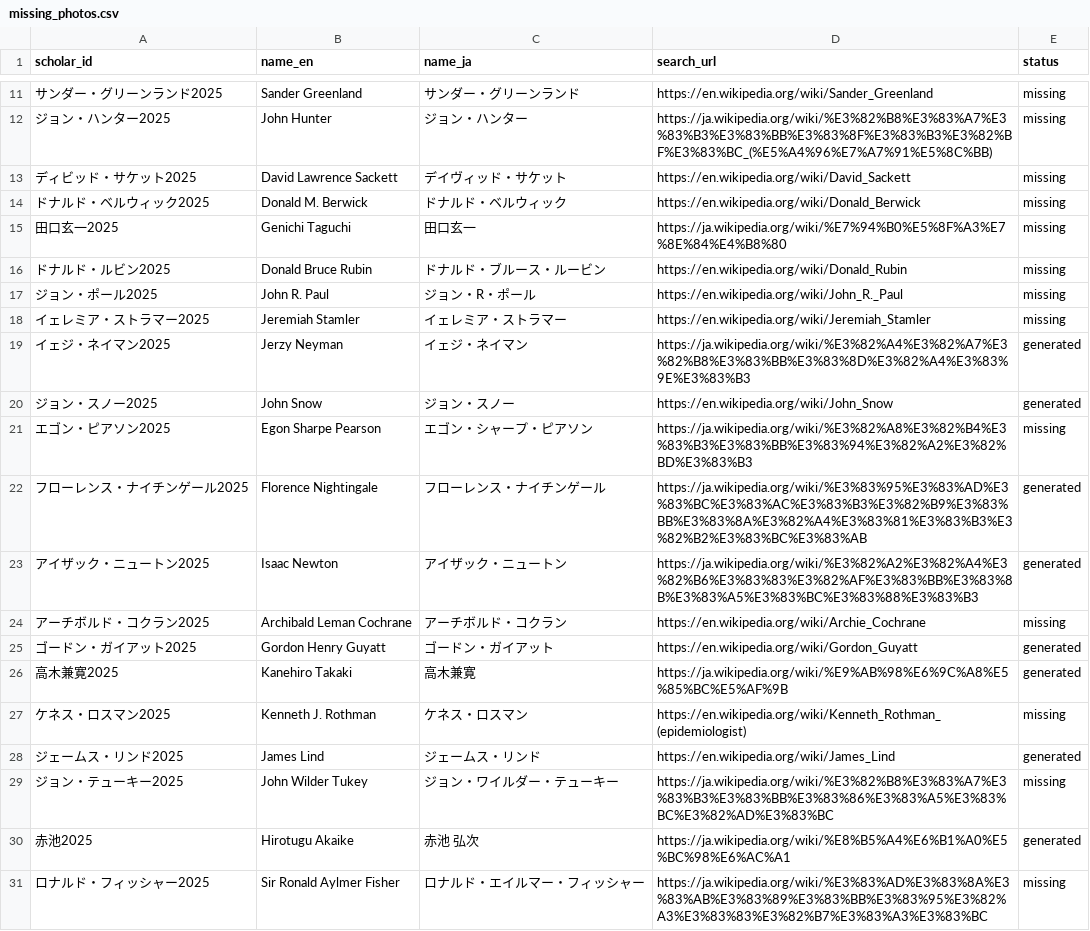
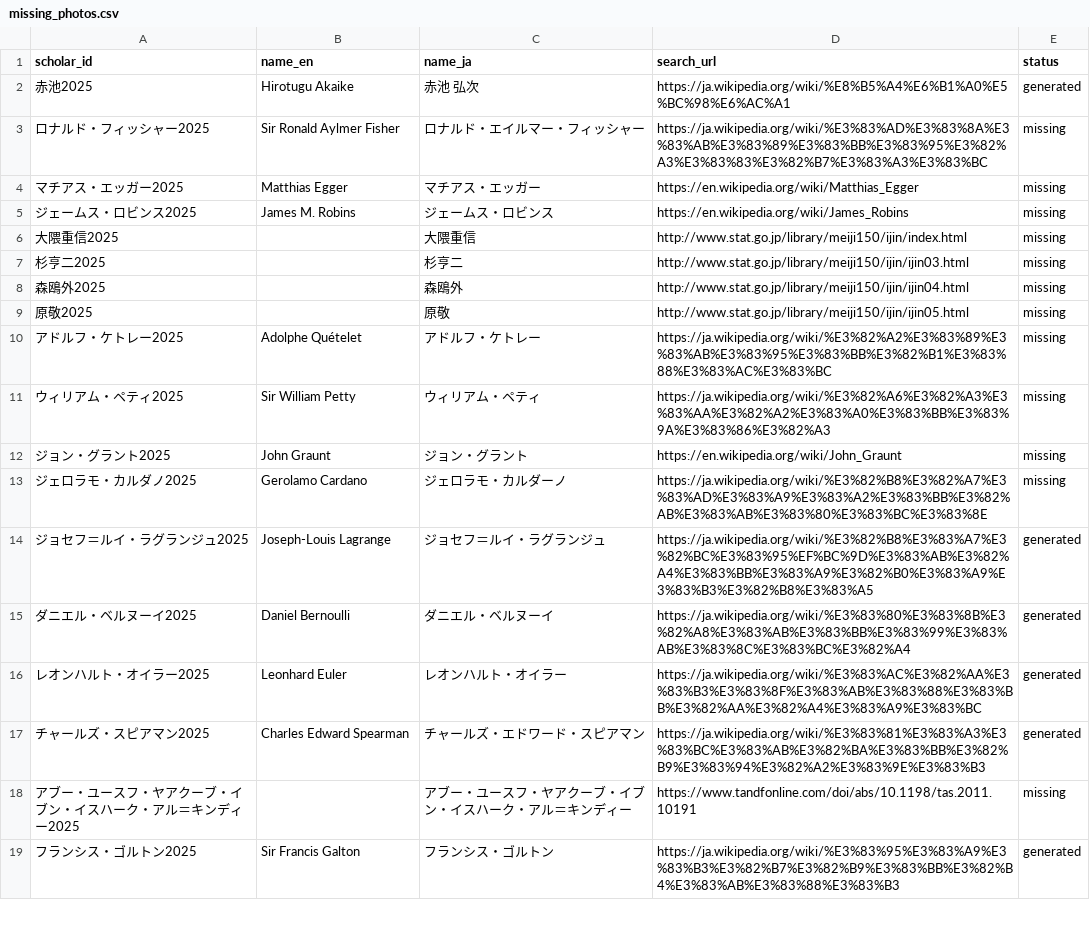
Before and after one commit to SRWS-PSG/epi-gacha, a CSV file: missing_photos.csv, drawn as a sheet; only a part is shown, gaps mark what is left out; the shorter side is filled out with more unchanged rows; the diff covers the shown part only; the diff names each change by its address in the sheet, - before the commit and + after, or states it on an @@ line.

```diff
--- a/missing_photos.csv
+++ b/missing_photos.csv
-row 11: サンダー・グリーンランド2025 | Sander Greenland | サンダー・グリーンランド | https://en.wikipedia.org/wiki/Sander_Greenland | missing
-row 12: ジョン・ハンター2025 | John Hunter | ジョン・ハンター | https://ja.wikipedia.org/wiki/%E3%82%B8%E3%83%A7%E3%83%B3%E3%83%BB%E3%83%8F%E3%83%B3%E3%82%BF%E3%83%BC_(%E5%A4%96%E7%A7%91%E5%8C%BB) | missing
-row 13: ディビッド・サケット2025 | David Lawrence Sackett | デイヴィッド・サケット | https://en.wikipedia.org/wiki/David_Sackett | missing
-row 14: ドナルド・ベルウィック2025 | Donald M. Berwick | ドナルド・ベルウィック | https://en.wikipedia.org/wiki/Donald_Berwick | missing
-row 15: 田口玄一2025 | Genichi Taguchi | 田口玄一 | https://ja.wikipedia.org/wiki/%E7%94%B0%E5%8F%A3%E7%8E%84%E4%B8%80 | missing
-row 16: ドナルド・ルビン2025 | Donald Bruce Rubin | ドナルド・ブルース・ルービン | https://en.wikipedia.org/wiki/Donald_Rubin | missing
-row 17: ジョン・ポール2025 | John R. Paul | ジョン・R・ポール | https://en.wikipedia.org/wiki/John_R._Paul | missing
-row 18: イェレミア・ストラマー2025 | Jeremiah Stamler | イェレミア・ストラマー | https://en.wikipedia.org/wiki/Jeremiah_Stamler | missing
-row 19: イェジ・ネイマン2025 | Jerzy Neyman | イェジ・ネイマン | https://ja.wikipedia.org/wiki/%E3%82%A4%E3%82%A7%E3%82%B8%E3%83%BB%E3%83%8D%E3%82%A4%E3%83%9E%E3%83%B3 | generated
-row 20: ジョン・スノー2025 | John Snow | ジョン・スノー | https://en.wikipedia.org/wiki/John_Snow | generated
-row 21: エゴン・ピアソン2025 | Egon Sharpe Pearson | エゴン・シャープ・ピアソン | https://ja.wikipedia.org/wiki/%E3%82%A8%E3%82%B4%E3%83%B3%E3%83%BB%E3%83%94%E3%82%A2%E3%82%BD%E3%83%B3 | missing
-row 22: フローレンス・ナイチンゲール2025 | Florence Nightingale | フローレンス・ナイチンゲール | https://ja.wikipedia.org/wiki/%E3%83%95%E3%83%AD%E3%83%BC%E3%83%AC%E3%83%B3%E3%82%B9%E3%83%BB%E3%83%8A%E3%82%A4%E3%83%81%E3%83%B3%E3%82%B2%E3%83%BC%E3%83%AB | generated
-row 23: アイザック・ニュートン2025 | Isaac Newton | アイザック・ニュートン | https://ja.wikipedia.org/wiki/%E3%82%A2%E3%82%A4%E3%82%B6%E3%83%83%E3%82%AF%E3%83%BB%E3%83%8B%E3%83%A5%E3%83%BC%E3%83%88%E3%83%B3 | generated
-row 24: アーチボルド・コクラン2025 | Archibald Leman Cochrane | アーチボルド・コクラン | https://en.wikipedia.org/wiki/Archie_Cochrane | missing
-row 25: ゴードン・ガイアット2025 | Gordon Henry Guyatt | ゴードン・ガイアット | https://en.wikipedia.org/wiki/Gordon_Guyatt | generated
-row 26: 高木兼寛2025 | Kanehiro Takaki | 高木兼寛 | https://ja.wikipedia.org/wiki/%E9%AB%98%E6%9C%A8%E5%85%BC%E5%AF%9B | generated
-row 27: ケネス・ロスマン2025 | Kenneth J. Rothman | ケネス・ロスマン | https://en.wikipedia.org/wiki/Kenneth_Rothman_(epidemiologist) | missing
-row 28: ジェームス・リンド2025 | James Lind | ジェームス・リンド | https://en.wikipedia.org/wiki/James_Lind | generated
-row 29: ジョン・テューキー2025 | John Wilder Tukey | ジョン・ワイルダー・テューキー | https://ja.wikipedia.org/wiki/%E3%82%B8%E3%83%A7%E3%83%B3%E3%83%BB%E3%83%86%E3%83%A5%E3%83%BC%E3%82%AD%E3%83%BC | missing
```
Also changed, not shown: 9 removed rows elsewhere in this file, 15 other files.
